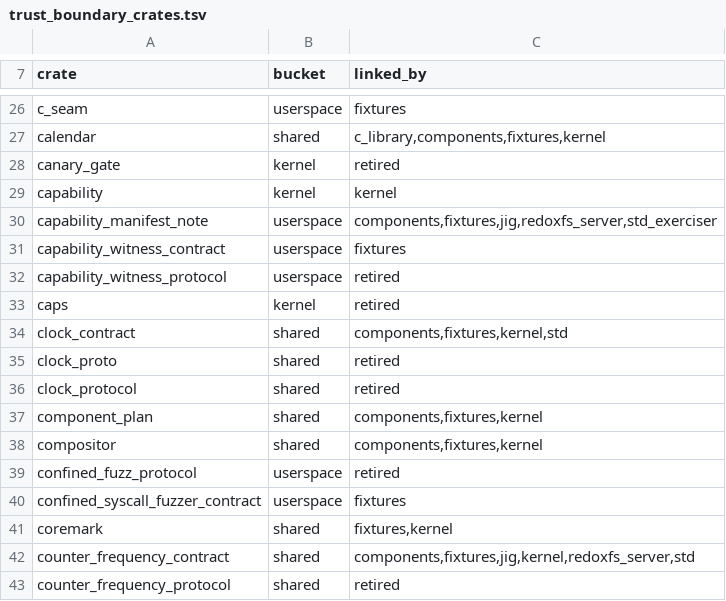
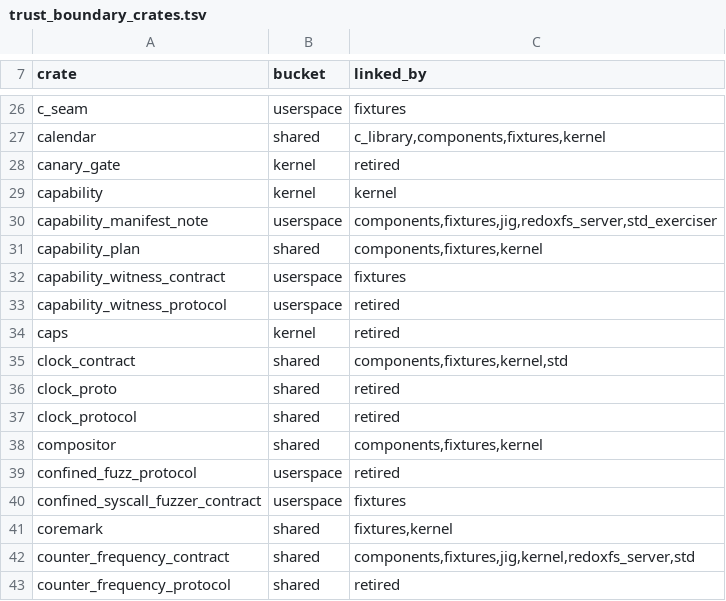
Before and after one commit to nifeos/nife, a TSV file: helpers/trust_boundary_crates.tsv, drawn as a sheet; only a part is shown, gaps mark what is left out; removed rows and columns are numbered as before the commit, all else as after; the diff names each change by its address in the sheet, - before the commit and + after, or states it on an @@ line.

```diff
--- a/helpers/trust_boundary_crates.tsv
+++ b/helpers/trust_boundary_crates.tsv
+row 31: capability_plan | shared | components,fixtures,kernel
-row 37: component_plan | shared | components,fixtures,kernel
```
Also changed, not shown: 50 other files.
